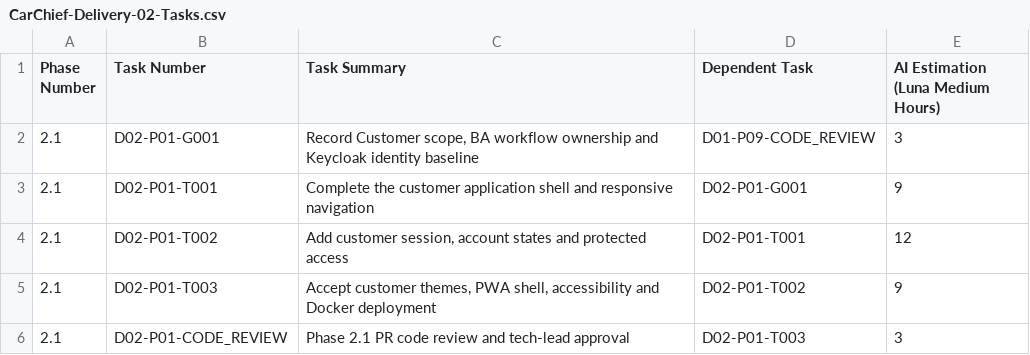
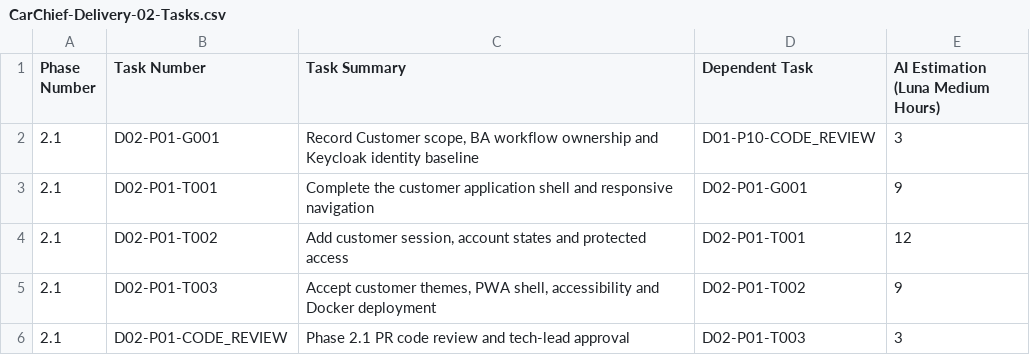
Before and after one commit to charithwellage/customerpanel, a CSV file: tasks/delivery_02/CarChief-Delivery-02-Tasks.csv, drawn as a sheet; only a part is shown.

Commit message:
modified tasks not to have blockers due to req gaps

```diff
--- a/tasks/delivery_02/CarChief-Delivery-02-Tasks.csv
+++ b/tasks/delivery_02/CarChief-Delivery-02-Tasks.csv
@@ -1,3 +1,3 @@
 Phase Number,Task Number,Task Summary,Dependent Task,AI Estimation (Luna Medium Hours)
-2.1,D02-P01-G001,"Record Customer scope, BA workflow ownership and Keycloak identity baseline",D01-P09-CODE_REVIEW,3
+2.1,D02-P01-G001,"Record Customer scope, BA workflow ownership and Keycloak identity baseline",D01-P10-CODE_REVIEW,3
 2.1,D02-P01-T001,Complete the customer application shell and responsive navigation,D02-P01-G001,9
```
Also changed, not shown: 21 other files.
